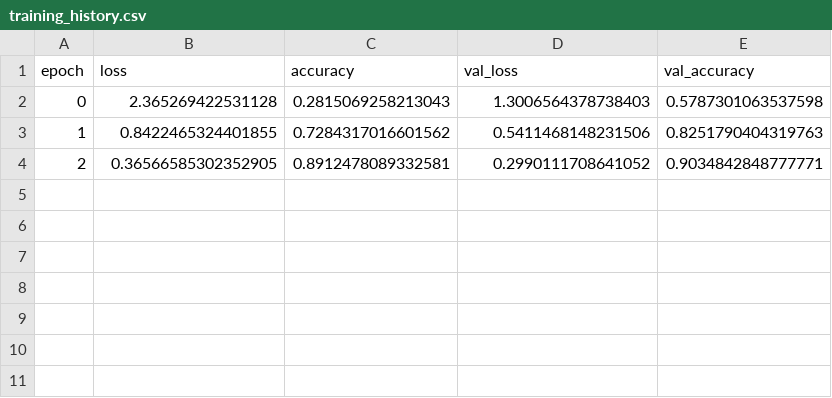
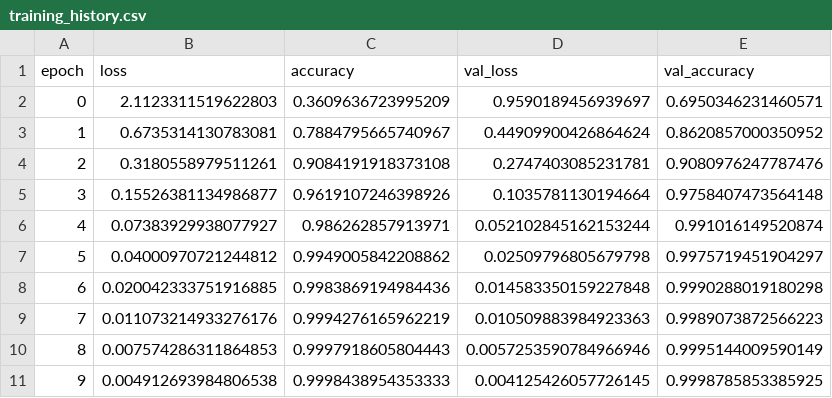
Before and after one commit to PythonFZ/SimTech_2022_04, a CSV file: nodes/MLModel/training_history.csv, drawn as a sheet.

```diff
--- a/nodes/MLModel/training_history.csv
+++ b/nodes/MLModel/training_history.csv
@@ -1,4 +1,11 @@
 epoch,loss,accuracy,val_loss,val_accuracy
-0,2.365269422531128,0.2815069258213043,1.3006564378738403,0.5787301063537598
-1,0.8422465324401855,0.7284317016601562,0.5411468148231506,0.8251790404319763
-2,0.36566585302352905,0.8912478089332581,0.2990111708641052,0.9034842848777771
+0,2.1123311519622803,0.3609636723995209,0.9590189456939697,0.6950346231460571
+1,0.6735314130783081,0.7884795665740967,0.44909900426864624,0.8620857000350952
+2,0.3180558979511261,0.9084191918373108,0.2747403085231781,0.9080976247787476
+3,0.15526381134986877,0.9619107246398926,0.1035781130194664,0.9758407473564148
+4,0.07383929938077927,0.986262857913971,0.052102845162153244,0.991016149520874
+5,0.04000970721244812,0.9949005842208862,0.02509796805679798,0.9975719451904297
+6,0.020042333751916885,0.9983869194984436,0.014583350159227848,0.9990288019180298
+7,0.011073214933276176,0.9994276165962219,0.010509883984923363,0.9989073872566223
+8,0.007574286311864853,0.9997918605804443,0.0057253590784966946,0.9995144009590149
+9,0.004912693984806538,0.9998438954353333,0.004125426057726145,0.9998785853385925
```
Also changed, not shown: nodes/EvaluateModel/confusion_matrix.csv, 3 other files.
